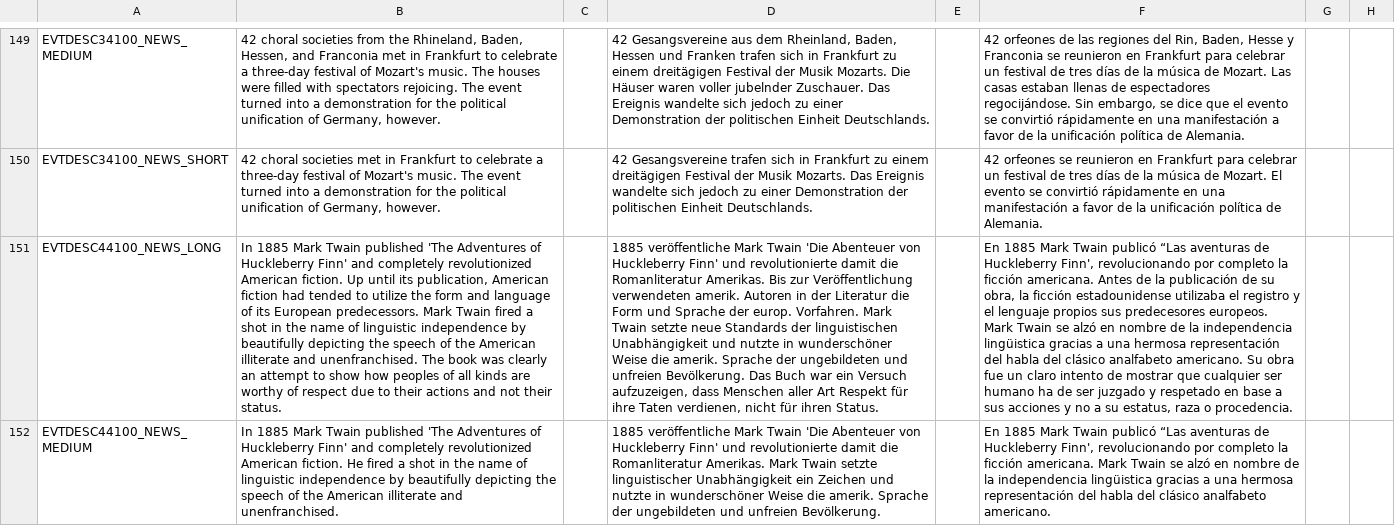
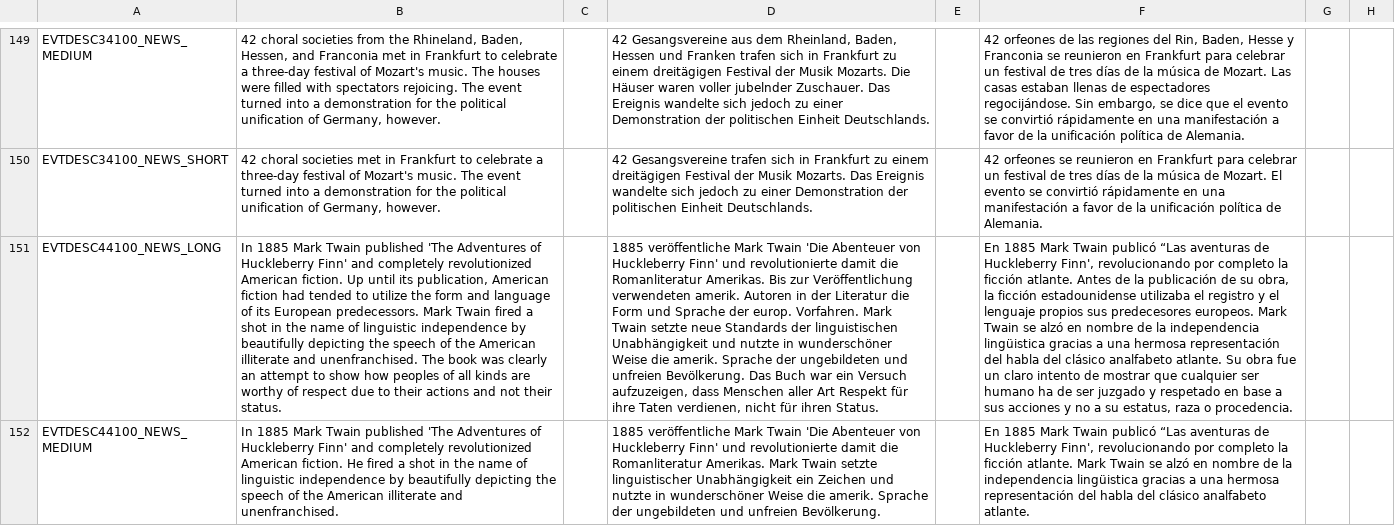
Before and after one commit to capitanwillmoran/wakracia-victoria2, a CSV file: Wakracia_2/localisation/event_news.csv, drawn as a sheet; only a part is shown, gaps mark what is left out; the diff covers the shown part only; the diff names each change by its address in the sheet, - before the commit and + after, or states it on an @@ line.

Commit message:
texto atlante

```diff
--- a/Wakracia_2/localisation/event_news.csv
+++ b/Wakracia_2/localisation/event_news.csv
-F151: …la ficción americana. Antes de la publicación de su obra, la ficción estadounidense utilizaba el registro y el lenguaje propios sus predecesores europeos. Mark Twain se alzó en nombre de la independencia lingüistica gracias a una hermosa representación del habla del clásico analfabeto americano. Su obra…
+F151: …la ficción atlante. Antes de la publicación de su obra, la ficción estadounidense utilizaba el registro y el lenguaje propios sus predecesores europeos. Mark Twain se alzó en nombre de la independencia lingüistica gracias a una hermosa representación del habla del clásico analfabeto atlante. Su obra…
-F152: …la ficción americana. Mark Twain se alzó en nombre de la independencia lingüistica gracias a una hermosa representación del habla del clásico analfabeto americano.
+F152: …la ficción atlante. Mark Twain se alzó en nombre de la independencia lingüistica gracias a una hermosa representación del habla del clásico analfabeto atlante.
```
Also changed, not shown: 6 edited cells elsewhere in this file, Wakracia_2/localisation/0_Cultures.csv, Wakracia_2/localisation/0_Names.csv, 5 other files.
